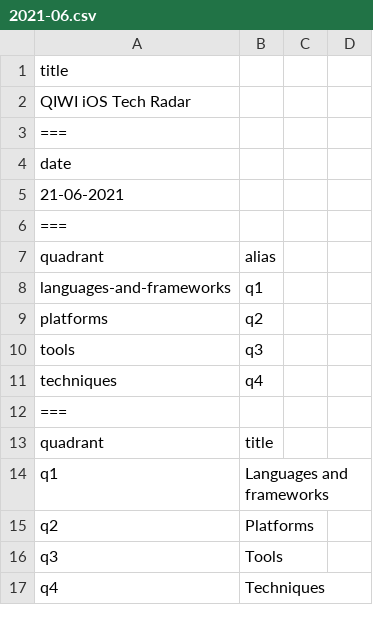
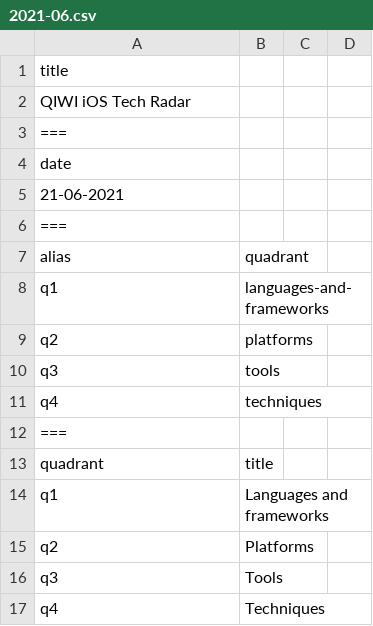
Before and after one commit to qiwi/tech-radar, a CSV file: data/ios/2021-06.csv, drawn as a sheet; only a part is shown; removed rows and columns are numbered as before the commit, all else as after; the diff names each change by its address in the sheet, - before the commit and + after, or states it on an @@ line.

Commit message:
feat: Swap values

```diff
--- a/data/ios/2021-06.csv
+++ b/data/ios/2021-06.csv
-row 7: quadrant | alias
-row 8: languages-and-frameworks | q1
-row 9: platforms | q2
-row 10: tools | q3
-row 11: techniques | q4
+row 7: alias | quadrant
+row 8: q1 | languages-and-frameworks
+row 9: q2 | platforms
+row 10: q3 | tools
+row 11: q4 | techniques
```
Also changed, not shown: data/js/2021-06.csv.
